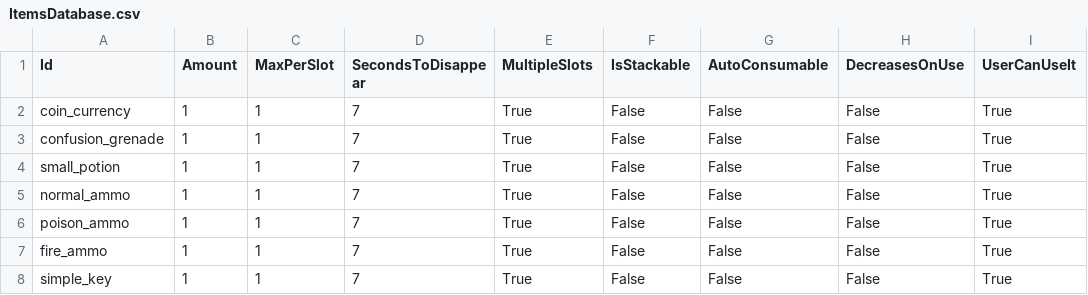
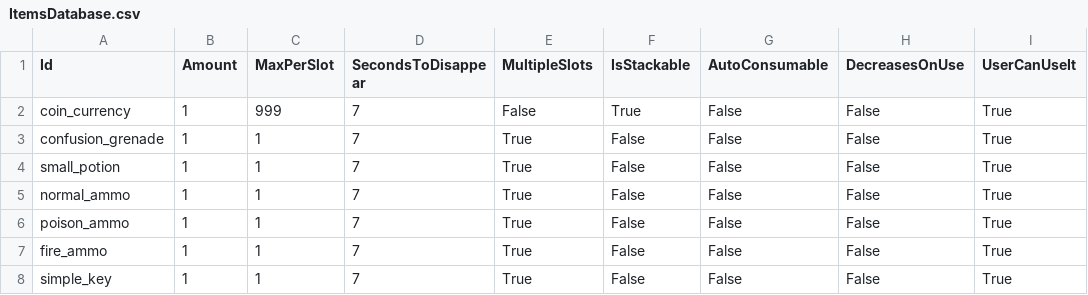
Before and after one commit to reynarzz/LaminarEngine, a CSV file: Game/Assets/Data/ItemsDatabase.csv, drawn as a sheet; only a part is shown; the diff names each change by its address in the sheet, - before the commit and + after, or states it on an @@ line.

Commit message:
adds 10 inventory slots to player. adjust coin inventory data

```diff
--- a/Game/Assets/Data/ItemsDatabase.csv
+++ b/Game/Assets/Data/ItemsDatabase.csv
-C2 (MaxPerSlot): 1
+C2 (MaxPerSlot): 999
-E2 (MultipleSlots): True
+E2 (MultipleSlots): False
-F2 (IsStackable): False
+F2 (IsStackable): True
```
Also changed, not shown: 4 other files.
